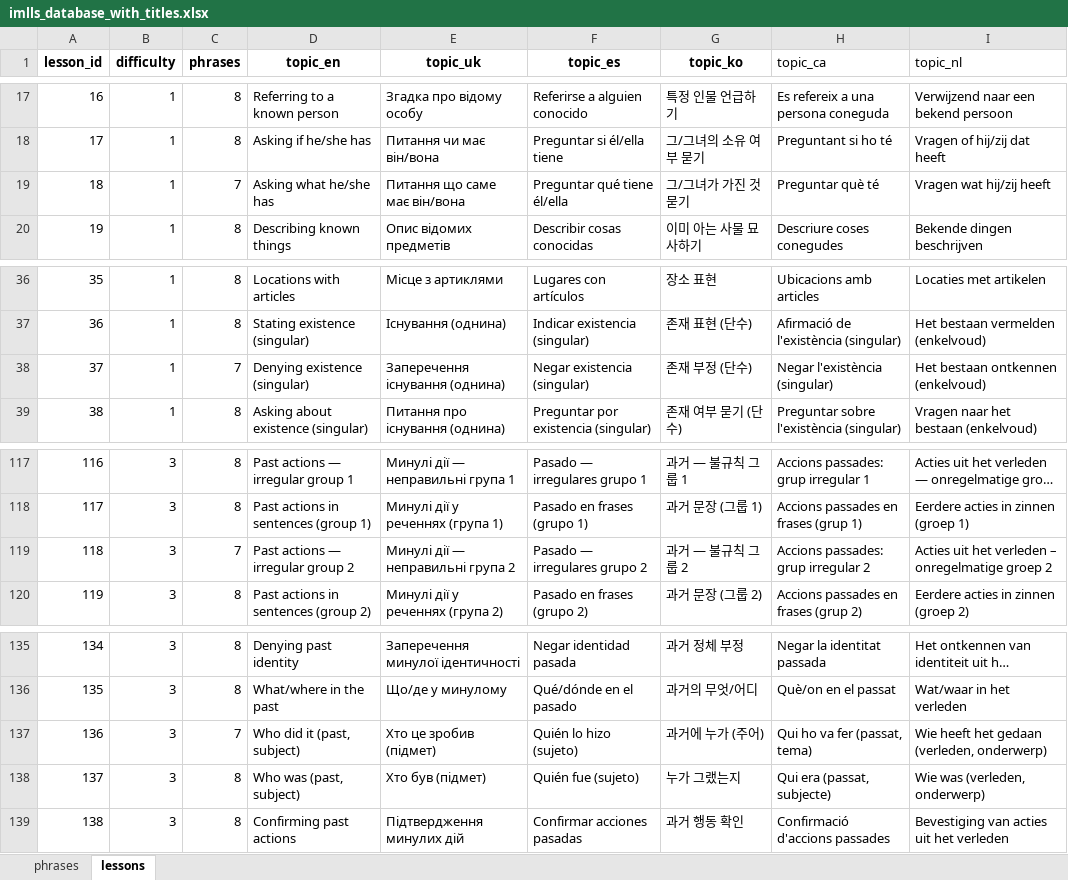
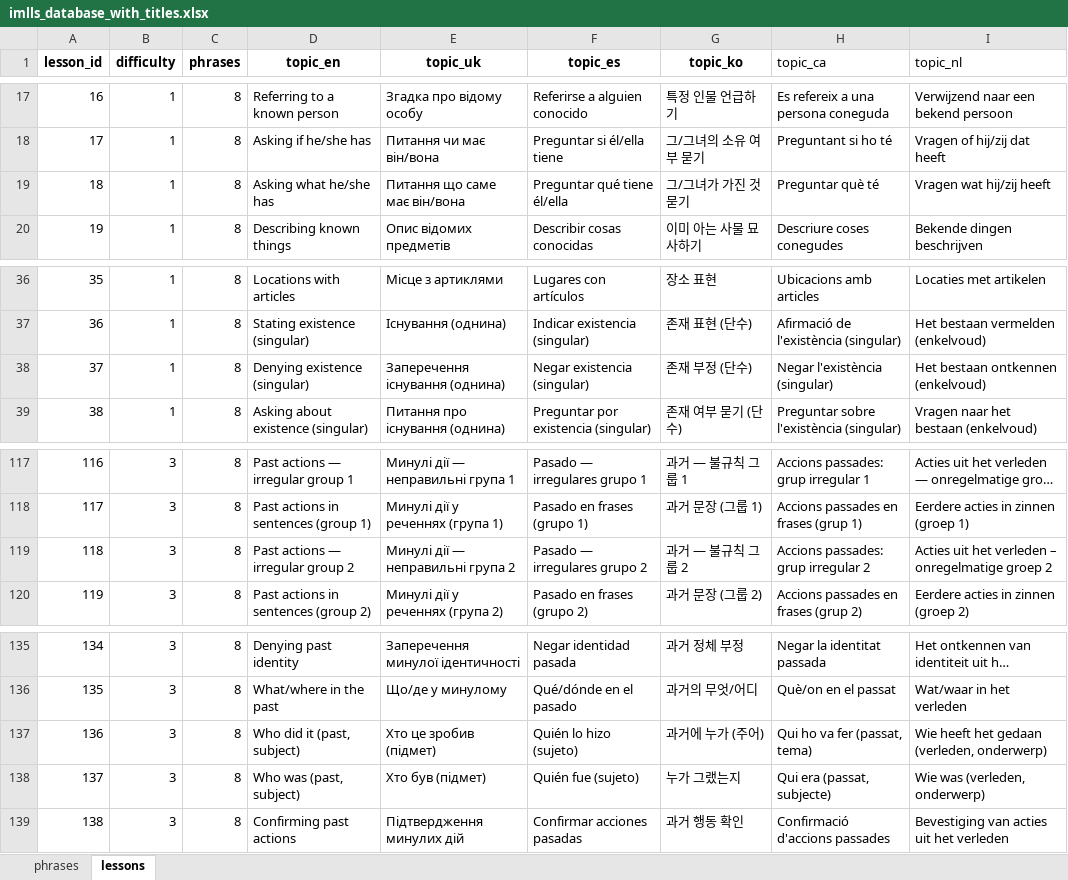
Before and after one commit to Nataliia-Maslova/verbashake, an Excel workbook: data/imlls_database_with_titles.xlsx, sheet lessons, drawn as a sheet; only a part is shown, gaps mark what is left out; long unchanged cells end in …; values as stored, in another font and other column widths than the file's, no borders; the diff names each change by its address in the sheet, - before the commit and + after, or states it on an @@ line.

```diff
--- a/data/imlls_database_with_titles.xlsx (sheet lessons)
+++ b/data/imlls_database_with_titles.xlsx (sheet lessons)
-C19 (phrases): 7
+C19 (phrases): 8
-C38 (phrases): 7
+C38 (phrases): 8
-C119 (phrases): 7
+C119 (phrases): 8
-C137 (phrases): 7
+C137 (phrases): 8
```
Also changed, not shown: sheet phrases, data/reading_lessons.xlsx, 19 other files.
